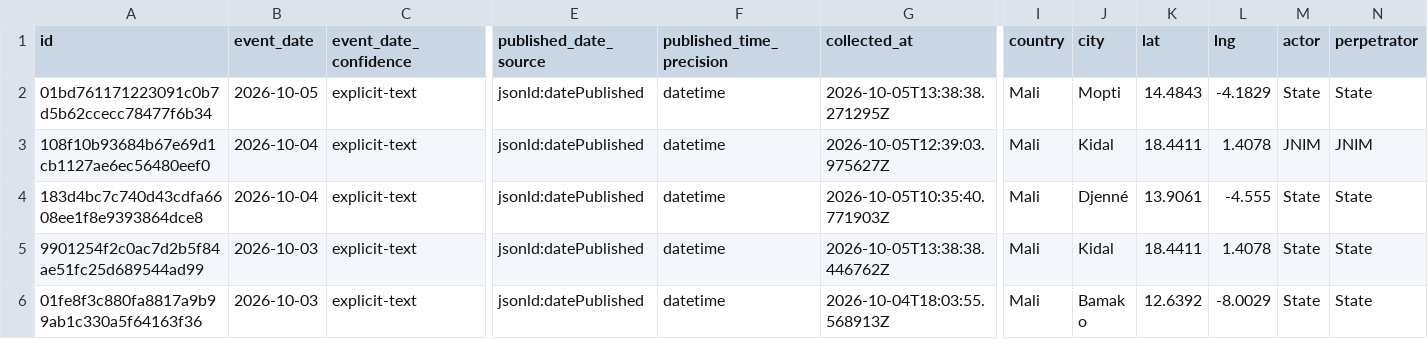
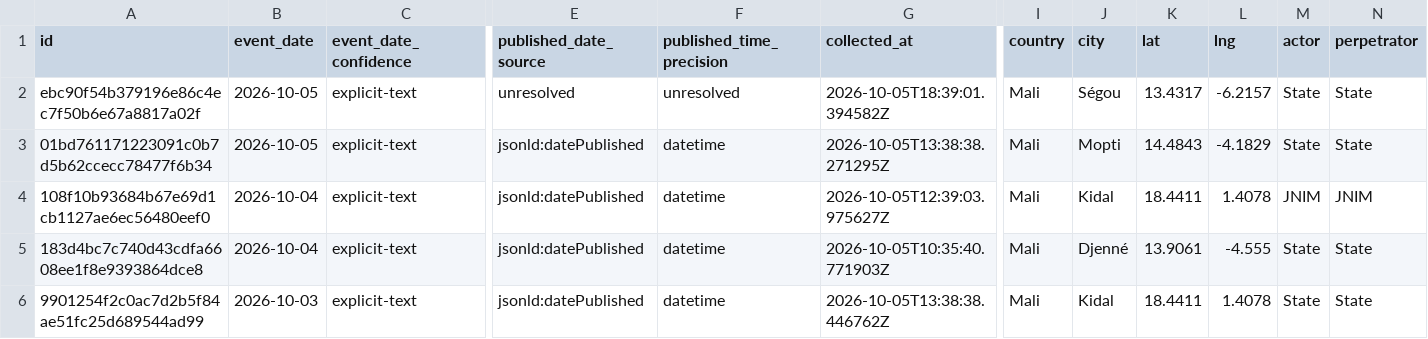
Before and after one commit to mosescosta33/sahel-data-collection, a CSV file: data/events.csv, drawn as a sheet; only a part is shown, gaps mark what is left out; the shorter side is filled out with more unchanged rows; rows hold the shown columns only; the diff names each change by its address in the sheet, - before the commit and + after, or states it on an @@ line.

```diff
--- a/data/events.csv
+++ b/data/events.csv
+row 2: ebc90f54b379196e86c4ec7f50b6e67a8817a02f | 2026-10-05 | explicit-text | unresolved | unresolved | 2026-10-05T18:39:01.394582Z | Mali | Ségou | 13.4317 | -6.2157 | State | State
```
Also changed, not shown: 18 other files.
